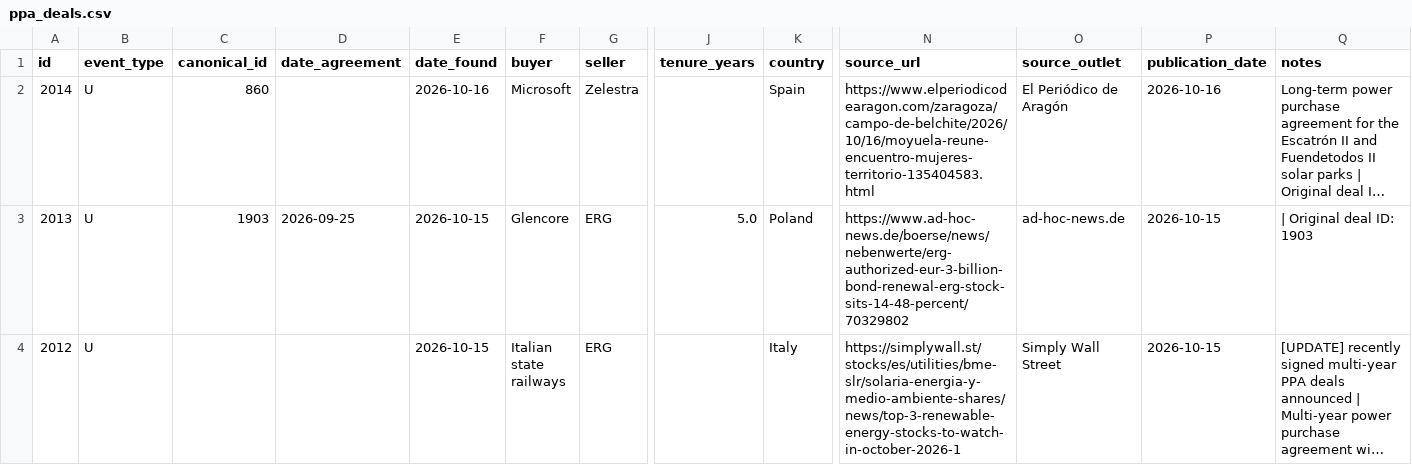
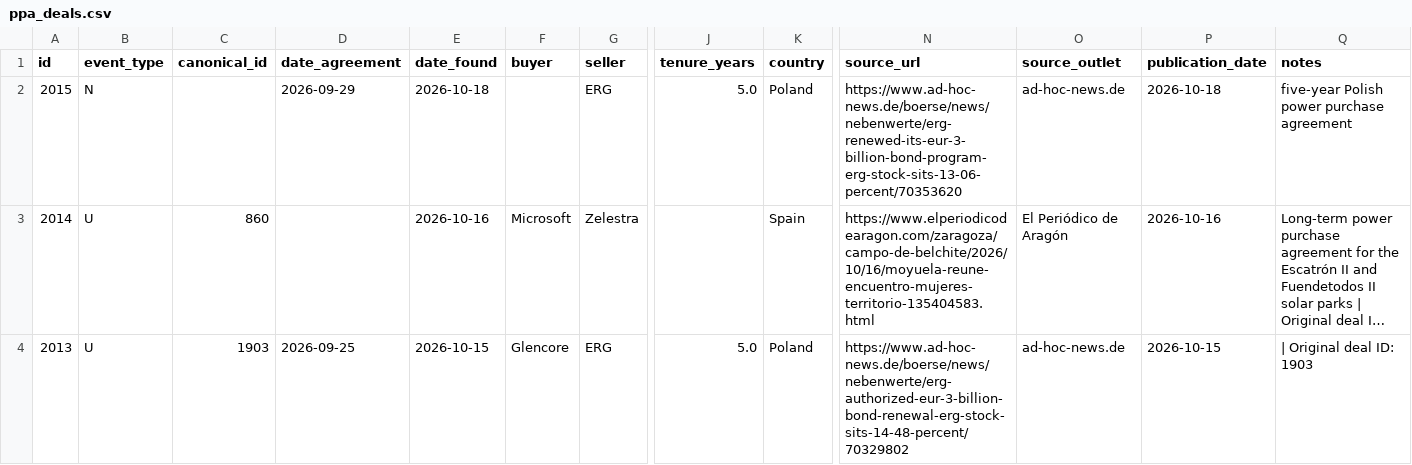
Before and after one commit to Mangips/ppa-tracker, a CSV file: data/ppa_deals.csv, drawn as a sheet; only a part is shown, gaps mark what is left out; the shorter side is filled out with more unchanged rows; long unchanged cells end in …; rows hold the shown columns only; the diff names each change by its address in the sheet, - before the commit and + after, or states it on an @@ line.

```diff
--- a/data/ppa_deals.csv
+++ b/data/ppa_deals.csv
+row 2: 2015 | N |  | 2026-09-29 | 2026-10-18 |  | ERG | 5.0 | Poland | https://www.ad-hoc-news.de/boerse/news/nebenwerte/erg-renewed-its-eur-3-billion-bond-program-erg-stock-sits-13-06-percent/70353620 | ad-hoc-news.de | 2026-10-18 | five-year Polish power purchase agreement
```
Also changed, not shown: 2 other files.
